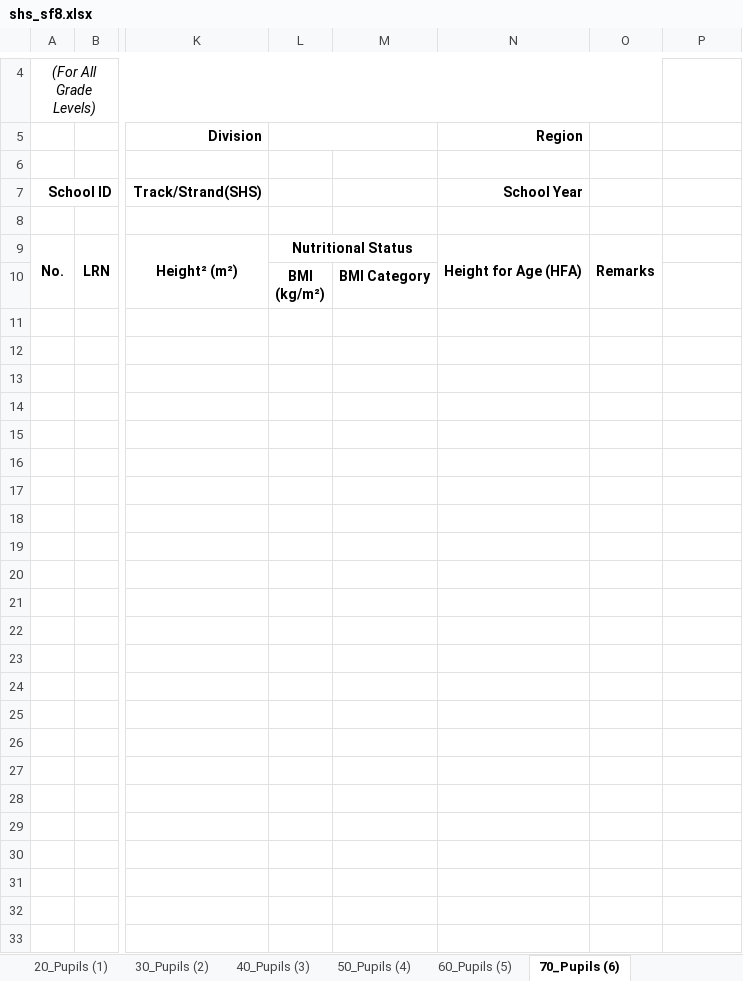
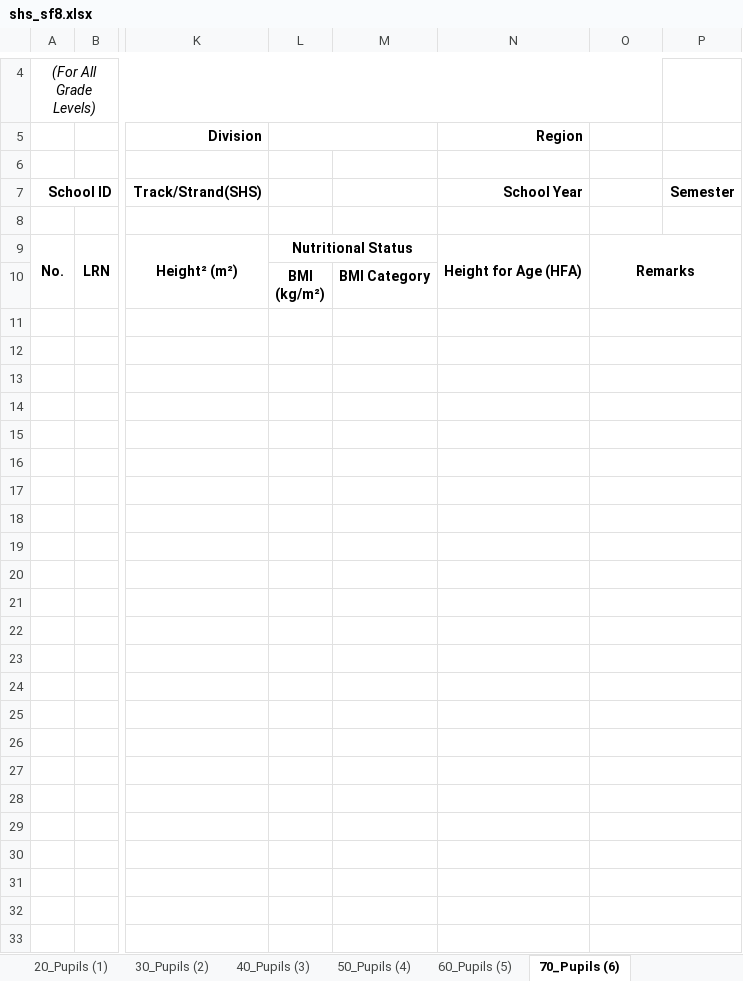
Before and after one commit to cody-vbs/CBNHS-System-SHS, an Excel workbook: Project Files/Forms System (SHS)/templates/shs_sf8.xlsx, sheet 70_Pupils (6), drawn as a sheet; only a part is shown, gaps mark what is left out; values as stored, in another font and other column widths than the file's, no borders; charts and pictures and conditional formats not drawn; the diff covers the shown part only; the diff names each change by its address in the sheet, - before the commit and + after, or states it on an @@ line.

```diff
--- a/Project Files/Forms System (SHS)/templates/shs_sf8.xlsx (sheet 70_Pupils (6))
+++ b/Project Files/Forms System (SHS)/templates/shs_sf8.xlsx (sheet 70_Pupils (6))
-P7: (empty)
+P7: Semester
-O9:O10 merged
+O9:P10 merged
+O11:P11 merged
+O12:P12 merged
+O13:P13 merged
+O14:P14 merged
+O15:P15 merged
+O16:P16 merged
+O17:P17 merged
+O18:P18 merged
+O19:P19 merged
+O20:P20 merged
+O21:P21 merged
+O22:P22 merged
+O23:P23 merged
+O24:P24 merged
+O25:P25 merged
+O26:P26 merged
+O27:P27 merged
+O28:P28 merged
+O29:P29 merged
+O30:P30 merged
+O31:P31 merged
+O32:P32 merged
+O33:P33 merged
```
Also changed, not shown: merged cells elsewhere in this sheet, sheet 60_Pupils (5), sheet 50_Pupils (4), sheet 40_Pupils (3), sheet 30_Pupils (2), sheet 20_Pupils (1), sheet 10_Pupils (0), Project Files/Forms System (SHS)/templates/shs_sf1.xlsx, 7 other files.
